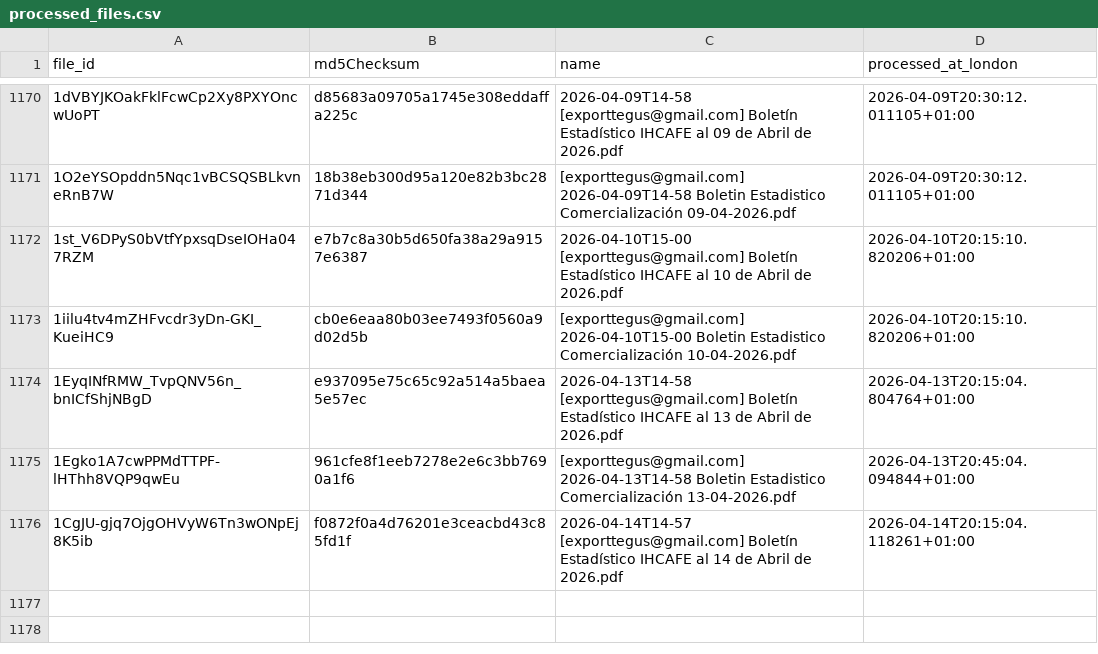
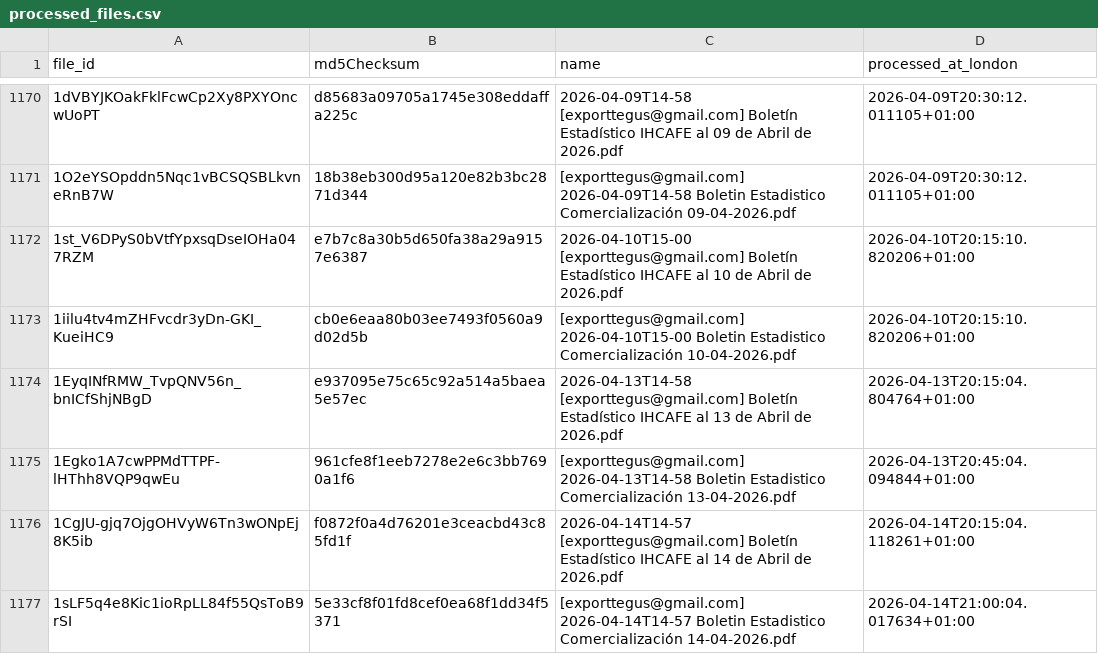
Before and after one commit to JuanDBeltranP/_r, a CSV file: outputs/historical/processed_files.csv, drawn as a sheet; only a part is shown, gaps mark what is left out.

```diff
--- a/outputs/historical/processed_files.csv
+++ b/outputs/historical/processed_files.csv
@@ -1176 +1176,2 @@ file_id,md5Checksum,name,processed_at_london
 1CgJU-gjq7OjgOHVyW6Tn3wONpEj8K5ib,f0872f0a4d76201e3ceacbd43c85fd1f,2026-04-14T14-57 [exporttegus@gmail.com] Boletín Estadístico IHCAFE al 14 de Abril de 2026.pdf,2026-04-14T20:15:04.118261+01:00
+1sLF5q4e8Kic1ioRpLL84f55QsToB9rSI,5e33cf8f01fd8cef0ea68f1dd34f5371,[exporttegus@gmail.com] 2026-04-14T14-57 Boletin Estadistico Comercialización 14-04-2026.pdf,2026-04-14T21:00:04.017634+01:00
```
Also changed, not shown: outputs/latest/honduras_reports_latest.csv, outputs/latest/preflight_latest.csv, 2 other files.
